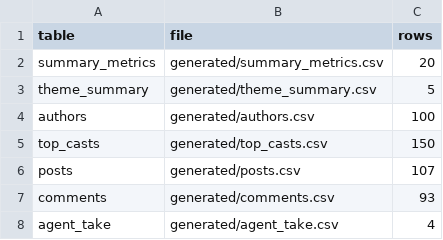
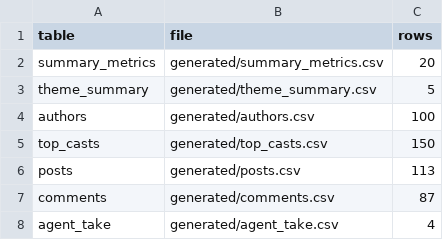
Before and after one commit to ael-dev3/Clawberto-Farcaster-Context, a CSV file: public/generated/manifest.csv, drawn as a sheet.

```diff
--- a/public/generated/manifest.csv
+++ b/public/generated/manifest.csv
@@ -5,4 +5,4 @@ authors,generated/authors.csv,100
 top_casts,generated/top_casts.csv,150
-posts,generated/posts.csv,107
-comments,generated/comments.csv,93
+posts,generated/posts.csv,113
+comments,generated/comments.csv,87
 agent_take,generated/agent_take.csv,4
```
Also changed, not shown: generated/theme_summary.csv, public/generated/agent_take.csv, 18 other files.
